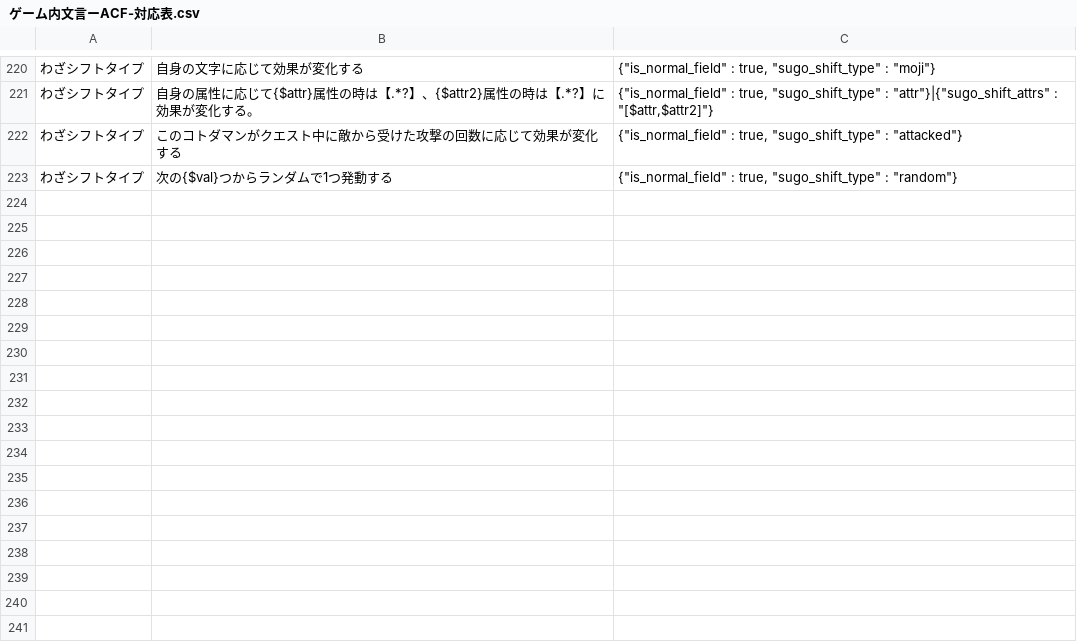
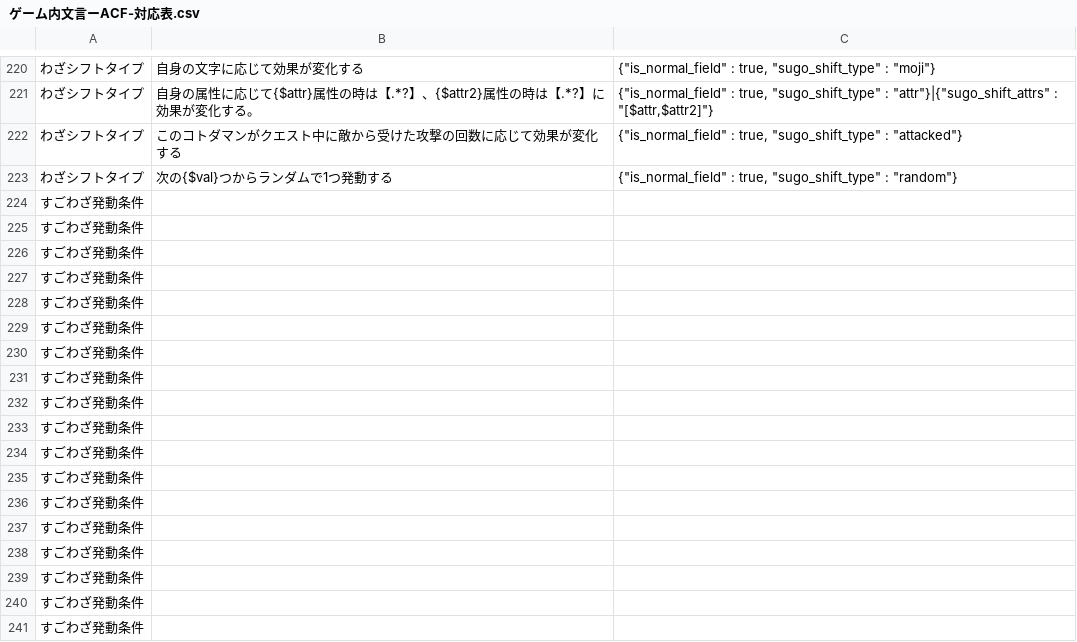
Before and after one commit to satorub01-cyber/kotodaman-db, a CSV file: lib/ゲーム内文言ーACF-対応表.csv, drawn as a sheet; only a part is shown, gaps mark what is left out.

Commit message:
csvの枠組みだけ

```diff
--- a/lib/ゲーム内文言ーACF-対応表.csv
+++ b/lib/ゲーム内文言ーACF-対応表.csv
@@ -223 +223,19 @@
 わざシフトタイプ,次の{$val}つからランダムで1つ発動する,"{""is_normal_field"" : true, ""sugo_shift_type"" : ""random""}"
+すごわざ発動条件,,
+すごわざ発動条件,,
+すごわざ発動条件,,
+すごわざ発動条件,,
+すごわざ発動条件,,
+すごわざ発動条件,,
+すごわざ発動条件,,
+すごわざ発動条件,,
+すごわざ発動条件,,
+すごわざ発動条件,,
+すごわざ発動条件,,
+すごわざ発動条件,,
+すごわざ発動条件,,
+すごわざ発動条件,,
+すごわざ発動条件,,
+すごわざ発動条件,,
+すごわざ発動条件,,
+すごわざ発動条件,,
```
